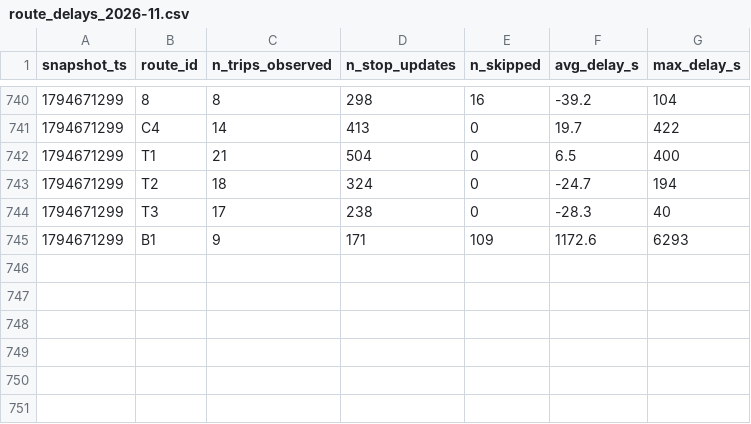
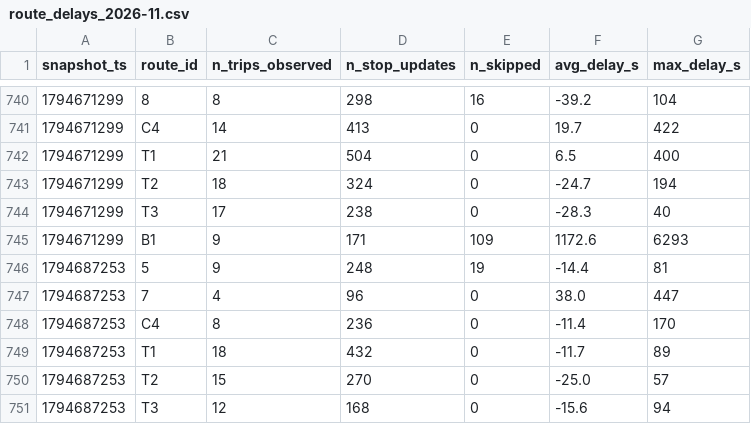
Before and after one commit to Ismail-Achibat-TD-TP-BI/TD2, a CSV file: data/history/route_delays_2026-11.csv, drawn as a sheet; only a part is shown, gaps mark what is left out; the diff names each change by its address in the sheet, - before the commit and + after, or states it on an @@ line.

```diff
--- a/data/history/route_delays_2026-11.csv
+++ b/data/history/route_delays_2026-11.csv
+row 746: 1794687253 | 5 | 9 | 248 | 19 | -14.4 | 81
+row 747: 1794687253 | 7 | 4 | 96 | 0 | 38.0 | 447
+row 748: 1794687253 | C4 | 8 | 236 | 0 | -11.4 | 170
+row 749: 1794687253 | T1 | 18 | 432 | 0 | -11.7 | 89
+row 750: 1794687253 | T2 | 15 | 270 | 0 | -25.0 | 57
+row 751: 1794687253 | T3 | 12 | 168 | 0 | -15.6 | 94
```
Also changed, not shown: 1 other file.
